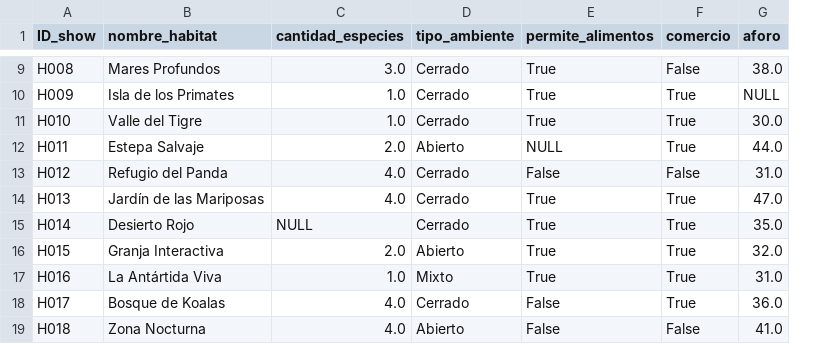
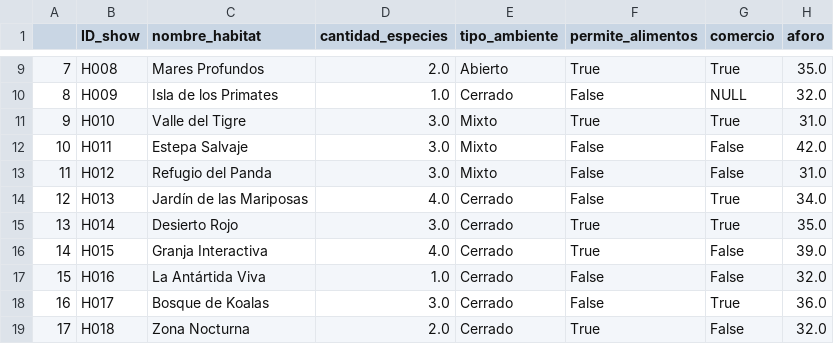
Before and after one commit to LBrownI/pandas_zoo, a CSV file: zoo_dataset/habitats_sucio_generado.csv, drawn as a sheet; only a part is shown, gaps mark what is left out; addresses are those after the commit; the diff covers the shown part only; the diff names each change by its address in the sheet, - before the commit and + after, or states it on an @@ line.

```diff
--- a/zoo_dataset/habitats_sucio_generado.csv
+++ b/zoo_dataset/habitats_sucio_generado.csv
+column A, rows 9-19: 7 | 8 | 9 | 10 | 11 | 12 | 13 | 14 | 15 | 16 | 17
-D9 (cantidad_especies): 3.0
+D9 (cantidad_especies): 2.0
-E9 (tipo_ambiente): Cerrado
+E9 (tipo_ambiente): Abierto
-G9 (comercio): False
+G9 (comercio): True
-H9 (aforo): 38.0
+H9 (aforo): 35.0
-F10 (permite_alimentos): True
+F10 (permite_alimentos): False
-G10 (comercio): True
+G10 (comercio): NULL
-H10 (aforo): NULL
+H10 (aforo): 32.0
-D11 (cantidad_especies): 1.0
+D11 (cantidad_especies): 3.0
-E11 (tipo_ambiente): Cerrado
+E11 (tipo_ambiente): Mixto
-H11 (aforo): 30.0
+H11 (aforo): 31.0
-D12 (cantidad_especies): 2.0
+D12 (cantidad_especies): 3.0
-E12 (tipo_ambiente): Abierto
+E12 (tipo_ambiente): Mixto
-F12 (permite_alimentos): NULL
+F12 (permite_alimentos): False
-G12 (comercio): True
+G12 (comercio): False
-H12 (aforo): 44.0
+H12 (aforo): 42.0
-D13 (cantidad_especies): 4.0
+D13 (cantidad_especies): 3.0
-E13 (tipo_ambiente): Cerrado
+E13 (tipo_ambiente): Mixto
-F14 (permite_alimentos): True
+F14 (permite_alimentos): False
-H14 (aforo): 47.0
+H14 (aforo): 34.0
-D15 (cantidad_especies): NULL
+D15 (cantidad_especies): 3.0
-D16 (cantidad_especies): 2.0
+D16 (cantidad_especies): 4.0
-E16 (tipo_ambiente): Abierto
+E16 (tipo_ambiente): Cerrado
-G16:G17 (comercio): True
+G16:G17 (comercio): False
-H16 (aforo): 32.0
+H16 (aforo): 39.0
-E17 (tipo_ambiente): Mixto
+E17 (tipo_ambiente): Cerrado
-F17 (permite_alimentos): True
+F17 (permite_alimentos): False
-H17 (aforo): 31.0
+H17 (aforo): 32.0
-D18 (cantidad_especies): 4.0
+D18 (cantidad_especies): 3.0
-D19 (cantidad_especies): 4.0
+D19 (cantidad_especies): 2.0
-E19 (tipo_ambiente): Abierto
+E19 (tipo_ambiente): Cerrado
-F19 (permite_alimentos): False
+F19 (permite_alimentos): True
-H19 (aforo): 41.0
+H19 (aforo): 32.0
```
Also changed, not shown: 30 edited cells elsewhere in this file, zoo_dataset/shows_sucio_generado.csv, zoo_dataset/visitas_habitats_sucio_generado.csv, 7 other files.
